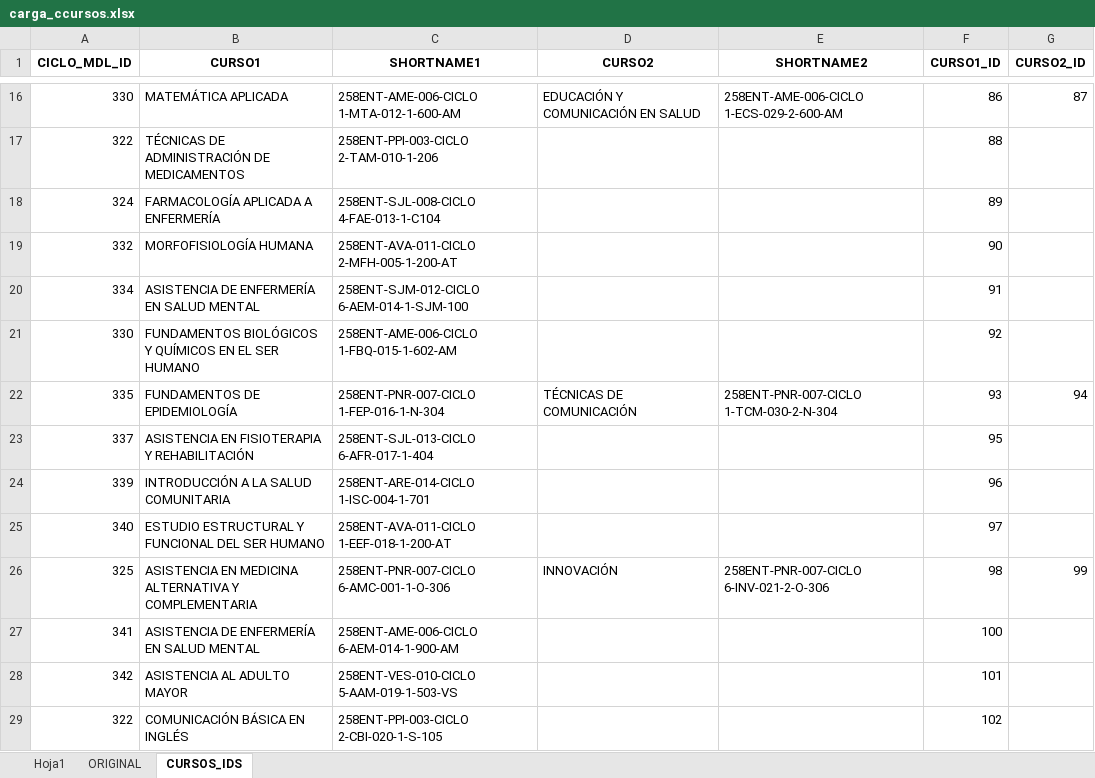
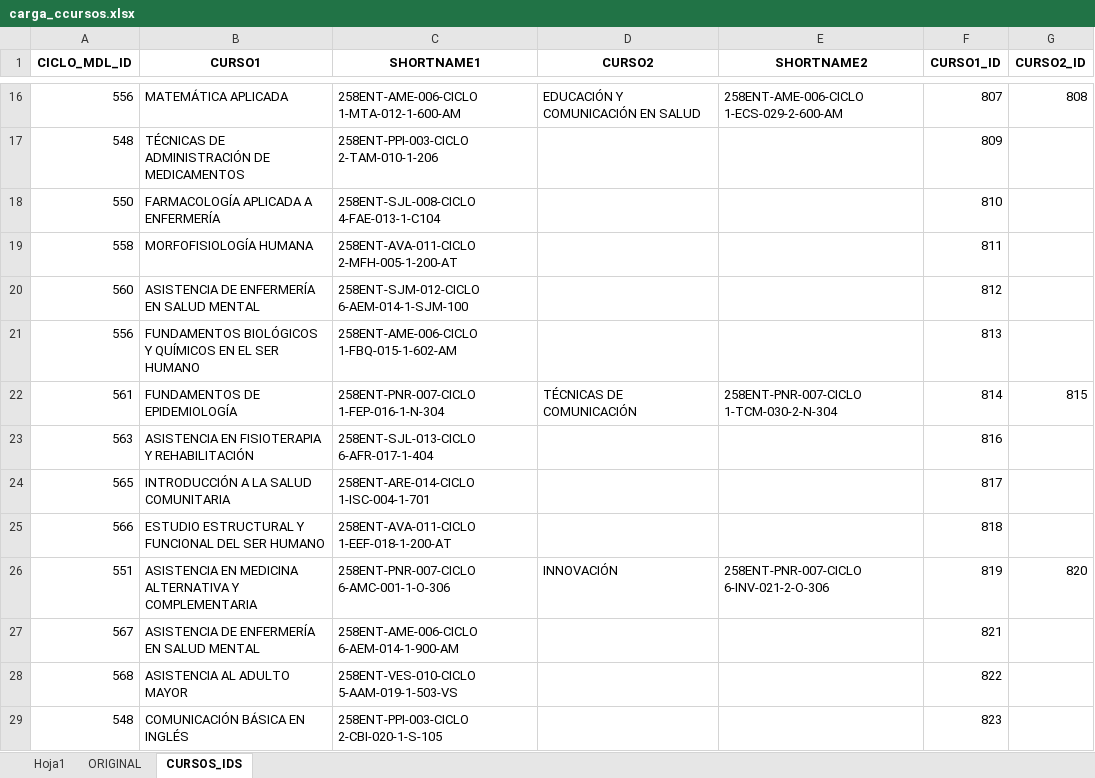
Before and after one commit to jandoworkdev/moodlepy, an Excel workbook: gestion-programacion/creador_cursos/carga_ccursos.xlsx, sheet CURSOS_IDS, drawn as a sheet; only a part is shown, gaps mark what is left out; values as stored, in another font and other column widths than the file's, no borders; the diff covers the shown part only; the diff names each change by its address in the sheet, - before the commit and + after, or states it on an @@ line.

```diff
--- a/gestion-programacion/creador_cursos/carga_ccursos.xlsx (sheet CURSOS_IDS)
+++ b/gestion-programacion/creador_cursos/carga_ccursos.xlsx (sheet CURSOS_IDS)
-A16 (CICLO_MDL_ID): 330
+A16 (CICLO_MDL_ID): 556
-F16 (CURSO1_ID): 86
+F16 (CURSO1_ID): 807
-G16 (CURSO2_ID): 87
+G16 (CURSO2_ID): 808
-A17 (CICLO_MDL_ID): 322
+A17 (CICLO_MDL_ID): 548
-F17 (CURSO1_ID): 88
+F17 (CURSO1_ID): 809
-A18 (CICLO_MDL_ID): 324
+A18 (CICLO_MDL_ID): 550
-F18 (CURSO1_ID): 89
+F18 (CURSO1_ID): 810
-A19 (CICLO_MDL_ID): 332
+A19 (CICLO_MDL_ID): 558
-F19 (CURSO1_ID): 90
+F19 (CURSO1_ID): 811
-A20 (CICLO_MDL_ID): 334
+A20 (CICLO_MDL_ID): 560
-F20 (CURSO1_ID): 91
+F20 (CURSO1_ID): 812
-A21 (CICLO_MDL_ID): 330
+A21 (CICLO_MDL_ID): 556
-F21 (CURSO1_ID): 92
+F21 (CURSO1_ID): 813
-A22 (CICLO_MDL_ID): 335
+A22 (CICLO_MDL_ID): 561
-F22 (CURSO1_ID): 93
+F22 (CURSO1_ID): 814
-G22 (CURSO2_ID): 94
+G22 (CURSO2_ID): 815
-A23 (CICLO_MDL_ID): 337
+A23 (CICLO_MDL_ID): 563
-F23 (CURSO1_ID): 95
+F23 (CURSO1_ID): 816
-A24 (CICLO_MDL_ID): 339
+A24 (CICLO_MDL_ID): 565
-F24 (CURSO1_ID): 96
+F24 (CURSO1_ID): 817
-A25 (CICLO_MDL_ID): 340
+A25 (CICLO_MDL_ID): 566
-F25 (CURSO1_ID): 97
+F25 (CURSO1_ID): 818
-A26 (CICLO_MDL_ID): 325
+A26 (CICLO_MDL_ID): 551
-F26 (CURSO1_ID): 98
+F26 (CURSO1_ID): 819
-G26 (CURSO2_ID): 99
+G26 (CURSO2_ID): 820
-A27 (CICLO_MDL_ID): 341
+A27 (CICLO_MDL_ID): 567
-F27 (CURSO1_ID): 100
+F27 (CURSO1_ID): 821
-A28 (CICLO_MDL_ID): 342
+A28 (CICLO_MDL_ID): 568
-F28 (CURSO1_ID): 101
+F28 (CURSO1_ID): 822
-A29 (CICLO_MDL_ID): 322
+A29 (CICLO_MDL_ID): 548
-F29 (CURSO1_ID): 102
+F29 (CURSO1_ID): 823
```
Also changed, not shown: 1277 edited cells elsewhere in this sheet, sheet Hoja1, sheet ORIGINAL, hidden cells, gestion-programacion/creador-categorias/carga_ccatg.xlsx, 7 other files.
